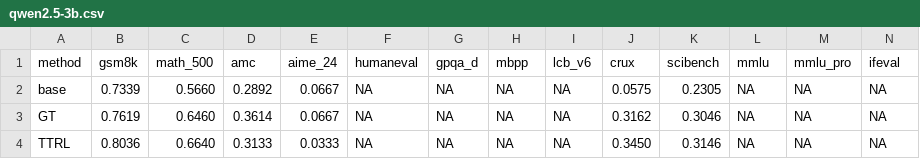
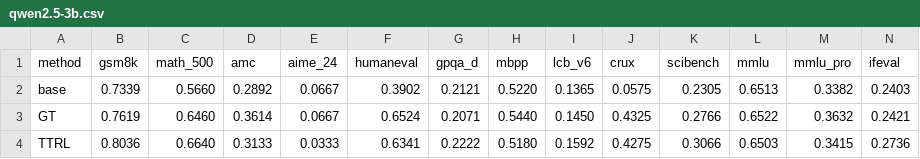
Before and after one commit to williamium3000/trl-projects, a CSV file: projects/eval/results_tables/qwen2.5-3b.csv, drawn as a sheet; only a part is shown; the diff covers the shown part only.

```diff
--- a/projects/eval/results_tables/qwen2.5-3b.csv
+++ b/projects/eval/results_tables/qwen2.5-3b.csv
@@ -1,4 +1,4 @@
 method,gsm8k,math_500,amc,aime_24,humaneval,gpqa_d,mbpp,lcb_v6,crux,scibench,mmlu,mmlu_pro,ifeval
-base,0.7339,0.5660,0.2892,0.0667,NA,NA,NA,NA,0.0575,0.2305,NA,NA,NA
-GT,0.7619,0.6460,0.3614,0.0667,NA,NA,NA,NA,0.3162,0.3046,NA,NA,NA
-TTRL,0.8036,0.6640,0.3133,0.0333,NA,NA,NA,NA,0.3450,0.3146,NA,NA,NA
+base,0.7339,0.5660,0.2892,0.0667,0.3902,0.2121,0.5220,0.1365,0.0575,0.2305,0.6513,0.3382,0.2403
+GT,0.7619,0.6460,0.3614,0.0667,0.6524,0.2071,0.5440,0.1450,0.4325,0.2766,0.6522,0.3632,0.2421
+TTRL,0.8036,0.6640,0.3133,0.0333,0.6341,0.2222,0.5180,0.1592,0.4275,0.3066,0.6503,0.3415,0.2736
```
Also changed, not shown: 51 edited cells elsewhere in this file, projects/eval/results_tables/llama3.1-8b.csv, projects/eval/results_tables/llama3.2-3b.csv, 9 other files.
